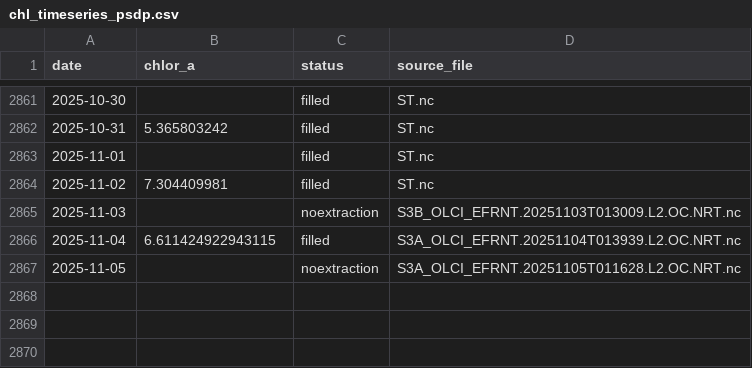
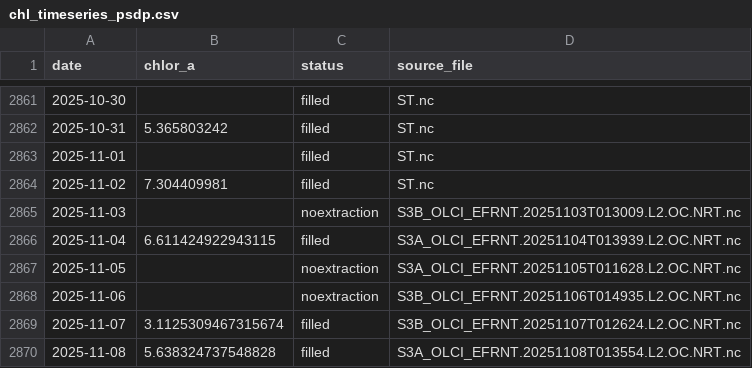
Before and after one commit to Varshani-UWA/chl-plotly, a CSV file: chl_timeseries_psdp.csv, drawn as a sheet; only a part is shown, gaps mark what is left out.

```diff
--- a/chl_timeseries_psdp.csv
+++ b/chl_timeseries_psdp.csv
@@ -2867 +2867,4 @@ date,chlor_a,status,source_file
 2025-11-05,,noextraction,S3A_OLCI_EFRNT.20251105T011628.L2.OC.NRT.nc
+2025-11-06,,noextraction,S3B_OLCI_EFRNT.20251106T014935.L2.OC.NRT.nc
+2025-11-07,3.1125309467315674,filled,S3B_OLCI_EFRNT.20251107T012624.L2.OC.NRT.nc
+2025-11-08,5.638324737548828,filled,S3A_OLCI_EFRNT.20251108T013554.L2.OC.NRT.nc
```
Also changed, not shown: chl_timeseries_mullaloo.csv, gap_report.csv, 4 other files.
